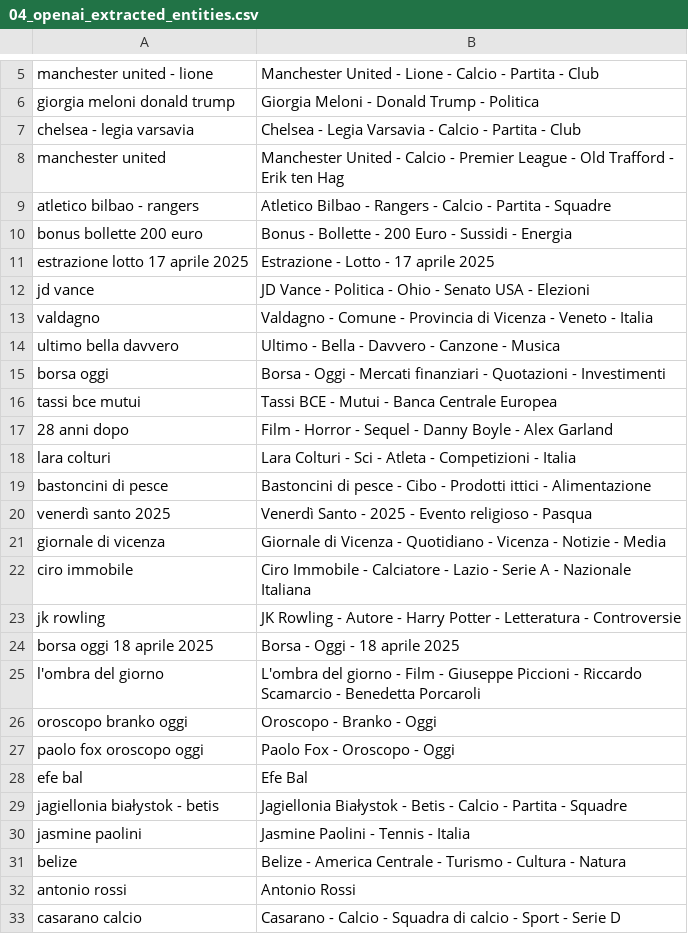
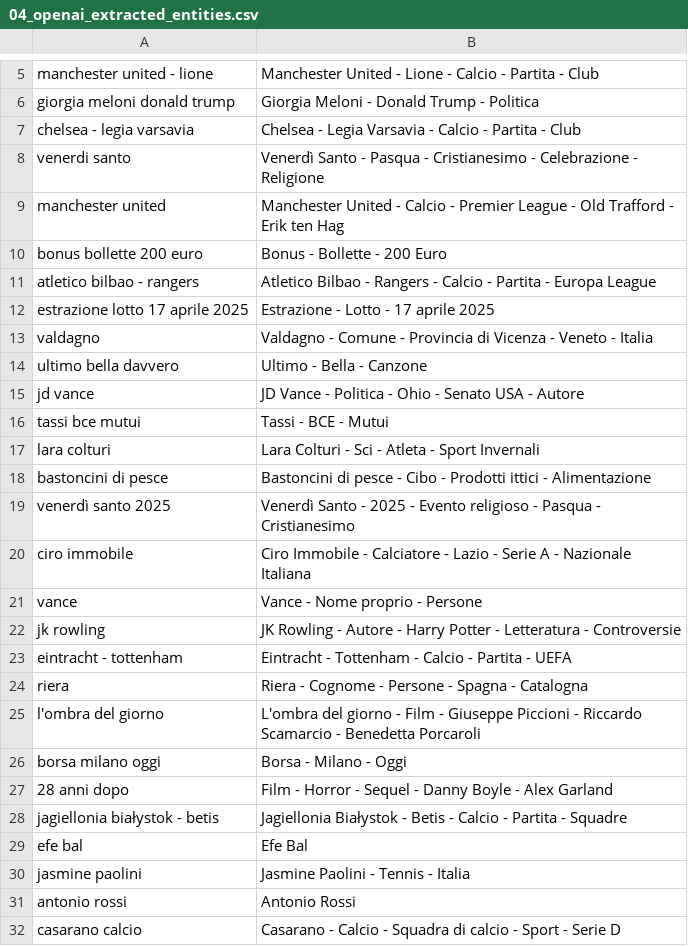
Before and after one commit to maledizionisrls/discover-prophet-website, a CSV file: checkpoint_data/04_openai_extracted_entities.csv, drawn as a sheet; only a part is shown, gaps mark what is left out; the diff covers the shown part only.

```diff
--- a/checkpoint_data/04_openai_extracted_entities.csv
+++ b/checkpoint_data/04_openai_extracted_entities.csv
@@ -7,26 +7,25 @@ giorgia meloni donald trump,Giorgia Meloni - Donald Trump - Politica
 chelsea - legia varsavia,Chelsea - Legia Varsavia - Calcio - Partita - Club
+venerdi santo,Venerdì Santo - Pasqua - Cristianesimo - Celebrazione - Religione
 manchester united,Manchester United - Calcio - Premier League - Old Trafford - Erik ten Hag
-atletico bilbao - rangers,Atletico Bilbao - Rangers - Calcio - Partita - Squadre
-bonus bollette 200 euro,Bonus - Bollette - 200 Euro - Sussidi - Energia
+bonus bollette 200 euro,Bonus - Bollette - 200 Euro
+atletico bilbao - rangers,Atletico Bilbao - Rangers - Calcio - Partita - Europa League
 estrazione lotto 17 aprile 2025,Estrazione - Lotto - 17 aprile 2025
-jd vance,JD Vance - Politica - Ohio - Senato USA - Elezioni
 valdagno,Valdagno - Comune - Provincia di Vicenza - Veneto - Italia
-ultimo bella davvero,Ultimo - Bella - Davvero - Canzone - Musica
-borsa oggi,Borsa - Oggi - Mercati finanziari - Quotazioni - Investimenti
-tassi bce mutui,Tassi BCE - Mutui - Banca Centrale Europea
+ultimo bella davvero,Ultimo - Bella - Canzone
+jd vance,JD Vance - Politica - Ohio - Senato USA - Autore
+tassi bce mutui,Tassi - BCE - Mutui
+lara colturi,Lara Colturi - Sci - Atleta - Sport Invernali
+bastoncini di pesce,Bastoncini di pesce - Cibo - Prodotti ittici - Alimentazione
+venerdì santo 2025,Venerdì Santo - 2025 - Evento religioso - Pasqua - Cristianesimo
+ciro immobile,Ciro Immobile - Calciatore - Lazio - Serie A - Nazionale Italiana
+vance,Vance - Nome proprio - Persone
+jk rowling,JK Rowling - Autore - Harry Potter - Letteratura - Controversie
+eintracht - tottenham,Eintracht - Tottenham - Calcio - Partita - UEFA
+riera,Riera - Cognome - Persone - Spagna - Catalogna
+l'ombra del giorno,L'ombra del giorno - Film - Giuseppe Piccioni - Riccardo Scamarcio - Benedetta Porcaroli
+borsa milano oggi,Borsa - Milano - Oggi
 28 anni dopo,Film - Horror - Sequel - Danny Boyle - Alex Garland
-lara colturi,Lara Colturi - Sci - Atleta - Competizioni - Italia
-bastoncini di pesce,Bastoncini di pesce - Cibo - Prodotti ittici - Alimentazione
-venerdì santo 2025,Venerdì Santo - 2025 - Evento religioso - Pasqua
-giornale di vicenza,Giornale di Vicenza - Quotidiano - Vicenza - Notizie - Media
-ciro immobile,Ciro Immobile - Calciatore - Lazio - Serie A - Nazionale Italiana
-jk rowling,JK Rowling - Autore - Harry Potter - Letteratura - Controversie
-borsa oggi 18 aprile 2025,Borsa - Oggi - 18 aprile 2025
-l'ombra del giorno,L'ombra del giorno - Film - Giuseppe Piccioni - Riccardo Scamarcio - Benedetta Porcaroli
-oroscopo branko oggi,Oroscopo - Branko - Oggi
-paolo fox oroscopo oggi,Paolo Fox - Oroscopo - Oggi
+jagiellonia białystok - betis,Jagiellonia Białystok - Betis - Calcio - Partita - Squadre
 efe bal,Efe Bal
-jagiellonia białystok - betis,Jagiellonia Białystok - Betis - Calcio - Partita - Squadre
 jasmine paolini,Jasmine Paolini - Tennis - Italia
-belize,Belize - America Centrale - Turismo - Cultura - Natura
 antonio rossi,Antonio Rossi
```
Also changed, not shown: 7 added rows, 8 removed rows, 4 moved rows and 3 edited cells elsewhere in this file, checkpoint_data/01_entities_ordered_extracted.csv, checkpoint_data/02_context_run_2_scores.csv, 5 other files.
